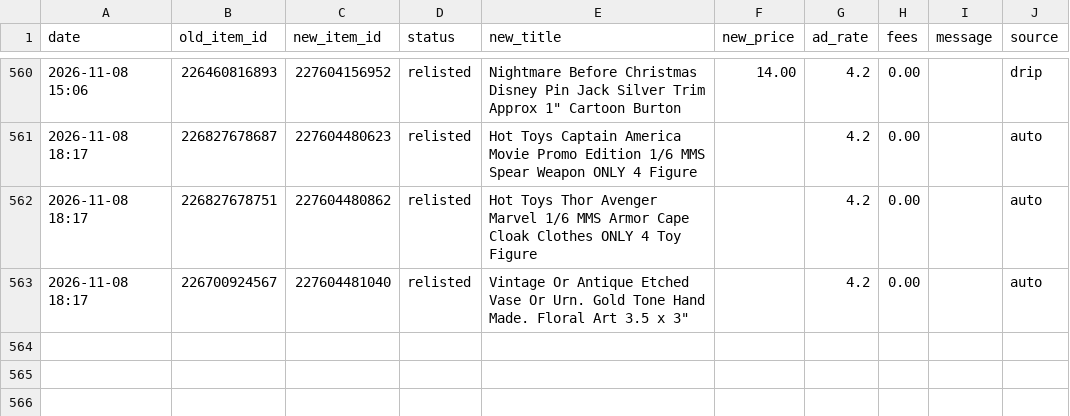
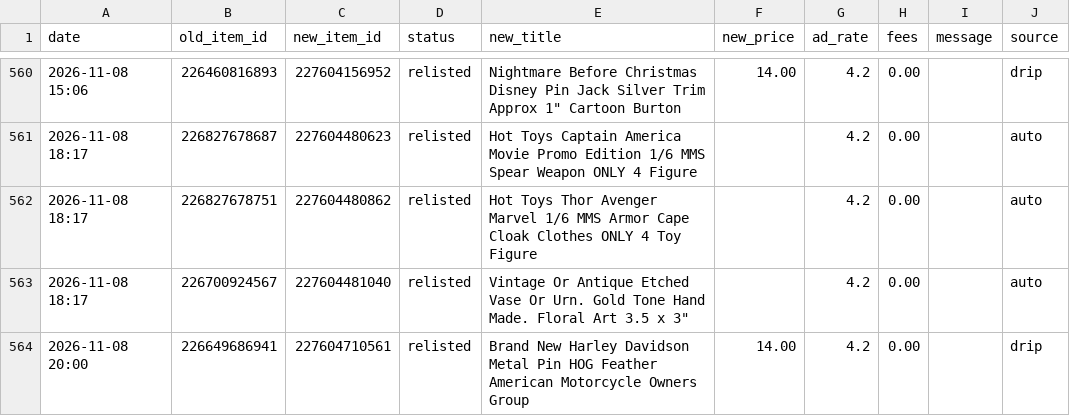
Before and after one commit to cromcomics1/ig-ebay-poster, a CSV file: log.csv, drawn as a sheet; only a part is shown, gaps mark what is left out.

Commit message:
Sell-similar log: 1 entries

```diff
--- a/log.csv
+++ b/log.csv
@@ -563 +563,2 @@ date,old_item_id,new_item_id,status,new_title,new_price,ad_rate,fees,message,sou
 2026-11-08 18:17,226700924567,227604481040,relisted,"Vintage Or Antique Etched Vase Or Urn. Gold Tone Hand Made. Floral Art 3.5 x 3""",,4.2,0.00,,auto
+2026-11-08 20:00,226649686941,227604710561,relisted,Brand New Harley Davidson Metal Pin HOG Feather American Motorcycle Owners Group,14.00,4.2,0.00,,drip
```
